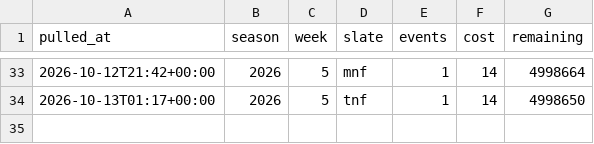
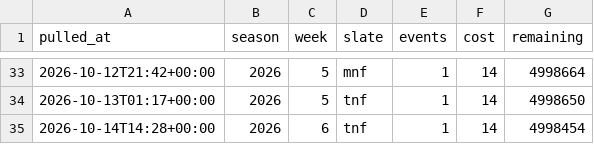
Before and after one commit to fozzyyozzy/edge-index, a CSV file: automation/lines/odds_usage.csv, drawn as a sheet; only a part is shown, gaps mark what is left out; the diff names each change by its address in the sheet, - before the commit and + after, or states it on an @@ line.

Commit message:
week 6 tnf card

```diff
--- a/automation/lines/odds_usage.csv
+++ b/automation/lines/odds_usage.csv
+row 35: 2026-10-14T14:28+00:00 | 2026 | 6 | tnf | 1 | 14 | 4998454
```
Also changed, not shown: 22 other files.
